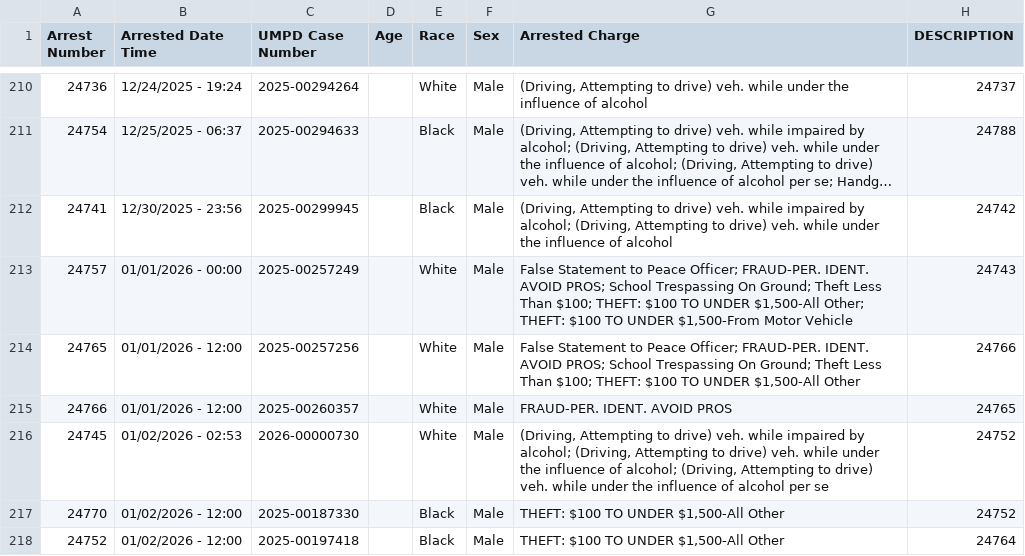
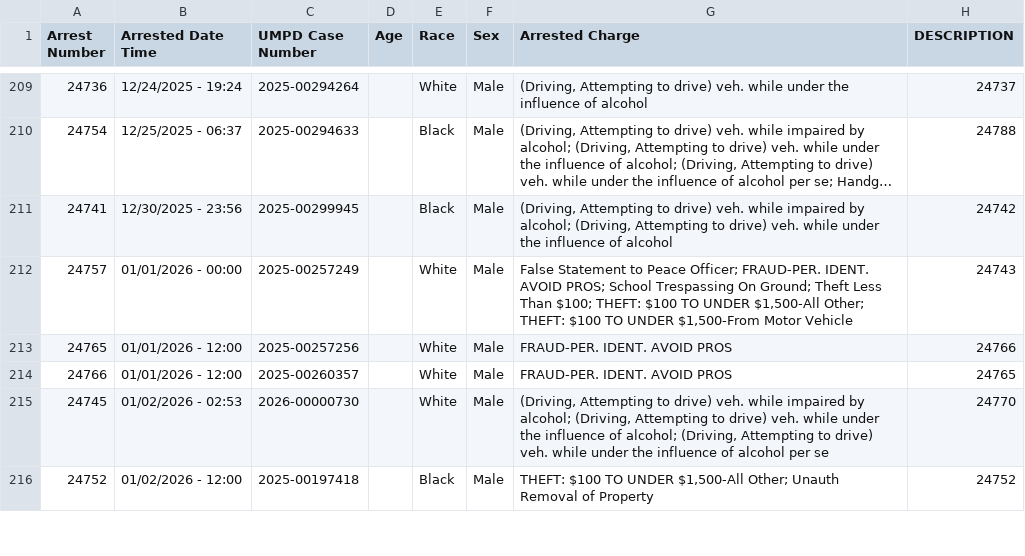
Before and after one commit to dwillis/umpd-logs, a CSV file: data/all-police-arrests.csv, drawn as a sheet; only a part is shown, gaps mark what is left out; long unchanged cells end in …; the diff covers the shown part only.

```diff
--- a/data/all-police-arrests.csv
+++ b/data/all-police-arrests.csv
@@ -213,6 +212,5 @@ Arrest Number,Arrested Date Time,UMPD Case Number,Age,Race,Sex,Arrested Charge,D
 24757,01/01/2026 - 00:00,2025-00257249,,White,Male,"False Statement to Peace Officer; FRAUD-PER. IDENT. AVOID PROS; School Trespassing On Ground; Theft Less Than $100; THEFT: $100 TO UNDER $1,500-All Other; THEFT: $100 TO UNDER $1,500-From Motor Vehicle",24743
-24765,01/01/2026 - 12:00,2025-00257256,,White,Male,"False Statement to Peace Officer; FRAUD-PER. IDENT. AVOID PROS; School Trespassing On Ground; Theft Less Than $100; THEFT: $100 TO UNDER $1,500-All Other",24766
+24765,01/01/2026 - 12:00,2025-00257256,,White,Male,FRAUD-PER. IDENT. AVOID PROS,24766
 24766,01/01/2026 - 12:00,2025-00260357,,White,Male,FRAUD-PER. IDENT. AVOID PROS,24765
-24745,01/02/2026 - 02:53,2026-00000730,,White,Male,"(Driving, Attempting to drive) veh. while impaired by alcohol; (Driving, Attempting to drive) veh. while under the influence of alcohol; (Driving, Attempting to drive) veh. while under the influence of alcohol per se",24752
-24770,01/02/2026 - 12:00,2025-00187330,,Black,Male,"THEFT: $100 TO UNDER $1,500-All Other",24752
-24752,01/02/2026 - 12:00,2025-00197418,,Black,Male,"THEFT: $100 TO UNDER $1,500-All Other",24764
+24745,01/02/2026 - 02:53,2026-00000730,,White,Male,"(Driving, Attempting to drive) veh. while impaired by alcohol; (Driving, Attempting to drive) veh. while under the influence of alcohol; (Driving, Attempting to drive) veh. while under the influence of alcohol per se",24770
+24752,01/02/2026 - 12:00,2025-00197418,,Black,Male,"THEFT: $100 TO UNDER $1,500-All Other; Unauth Removal of Property",24752
```
Also changed, not shown: 6 added rows, 6 removed rows, 22 moved rows and 36 edited cells elsewhere in this file, 1 other file.
